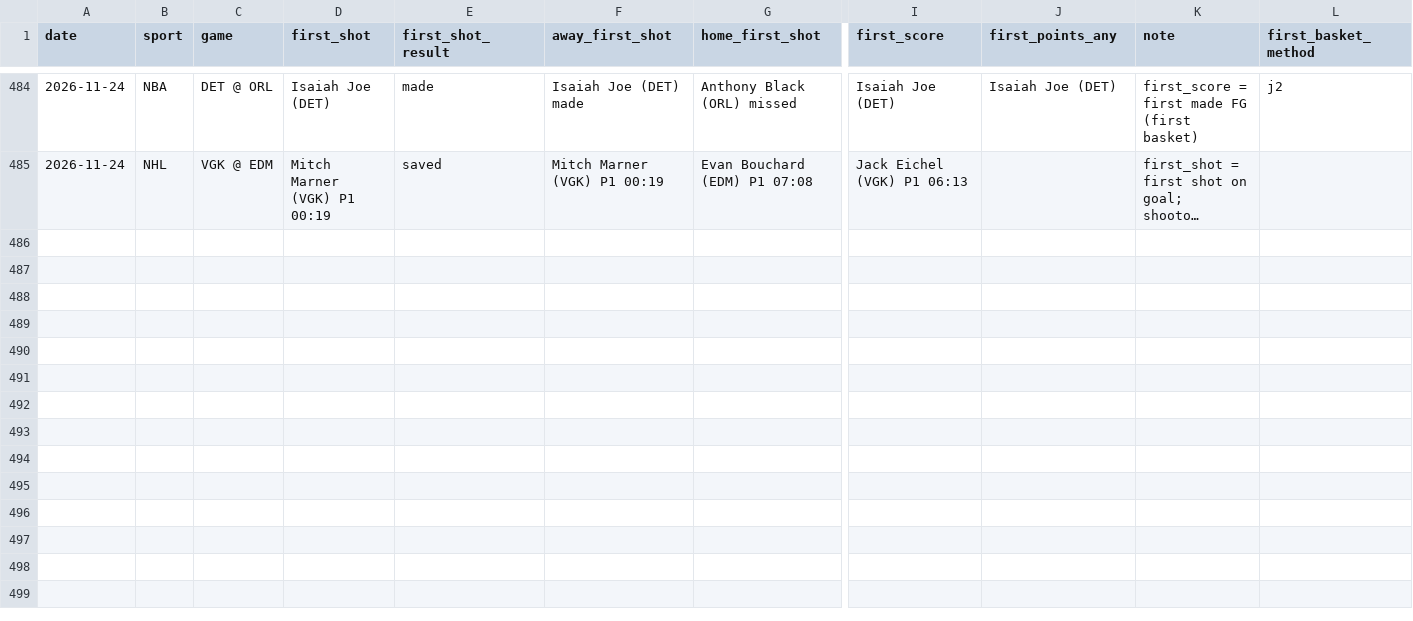
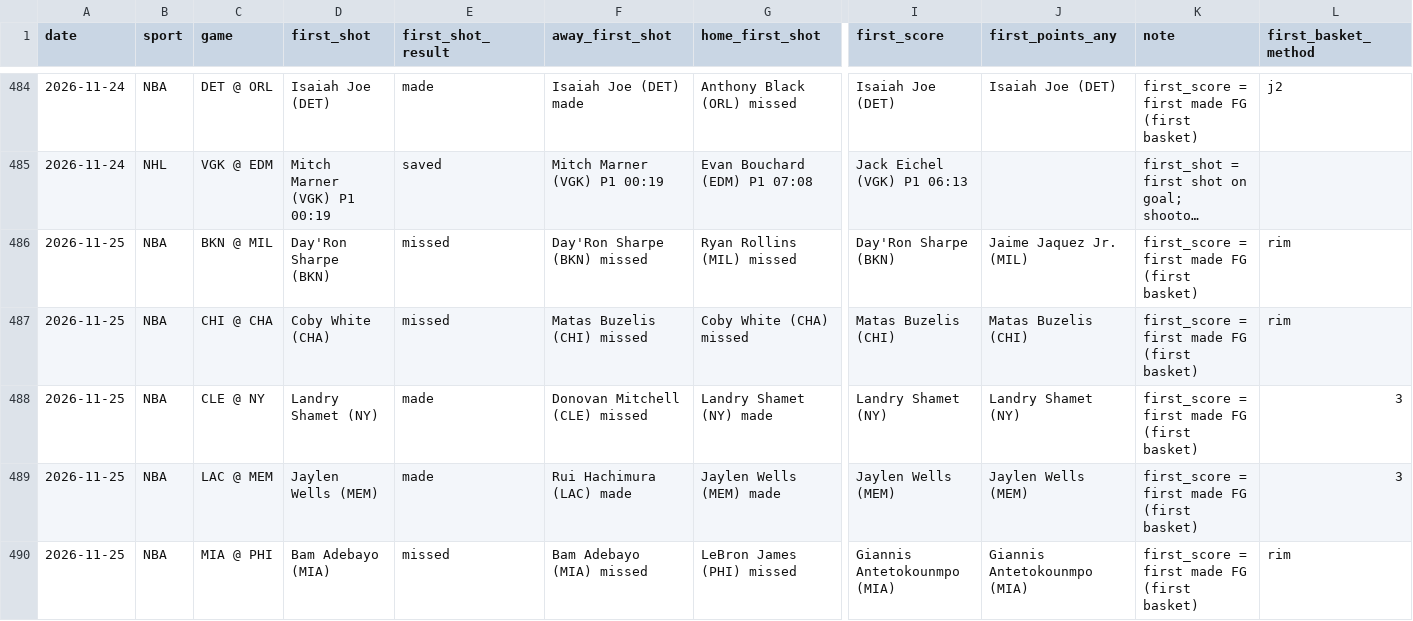
Before and after one commit to babybro652-cmd/Defined-Risk-Trading, a CSV file: analysis/first_events/log.csv, drawn as a sheet; only a part is shown, gaps mark what is left out; long unchanged cells end in …; rows hold the shown columns only; the diff covers the shown part only; the diff names each change by its address in the sheet, - before the commit and + after, or states it on an @@ line.

```diff
--- a/analysis/first_events/log.csv
+++ b/analysis/first_events/log.csv
+row 486: 2026-11-25 | NBA | BKN @ MIL | Day'Ron Sharpe (BKN) | missed | Day'Ron Sharpe (BKN) missed | Ryan Rollins (MIL) missed | Day'Ron Sharpe (BKN) | Jaime Jaquez Jr. (MIL) | first_score = first made FG (first basket) | rim
+row 487: 2026-11-25 | NBA | CHI @ CHA | Coby White (CHA) | missed | Matas Buzelis (CHI) missed | Coby White (CHA) missed | Matas Buzelis (CHI) | Matas Buzelis (CHI) | first_score = first made FG (first basket) | rim
+row 488: 2026-11-25 | NBA | CLE @ NY | Landry Shamet (NY) | made | Donovan Mitchell (CLE) missed | Landry Shamet (NY) made | Landry Shamet (NY) | Landry Shamet (NY) | first_score = first made FG (first basket) | 3
+row 489: 2026-11-25 | NBA | LAC @ MEM | Jaylen Wells (MEM) | made | Rui Hachimura (LAC) made | Jaylen Wells (MEM) made | Jaylen Wells (MEM) | Jaylen Wells (MEM) | first_score = first made FG (first basket) | 3
+row 490: 2026-11-25 | NBA | MIA @ PHI | Bam Adebayo (MIA) | missed | Bam Adebayo (MIA) missed | LeBron James (PHI) missed | Giannis Antetokounmpo (MIA) | Giannis Antetokounmpo (MIA) | first_score = first made FG (first basket) | rim
```
Also changed, not shown: 4 added rows elsewhere in this file, analysis/nba/out/hotcold_players.csv, analysis/nba/out/top3_log.csv, 13 other files.
